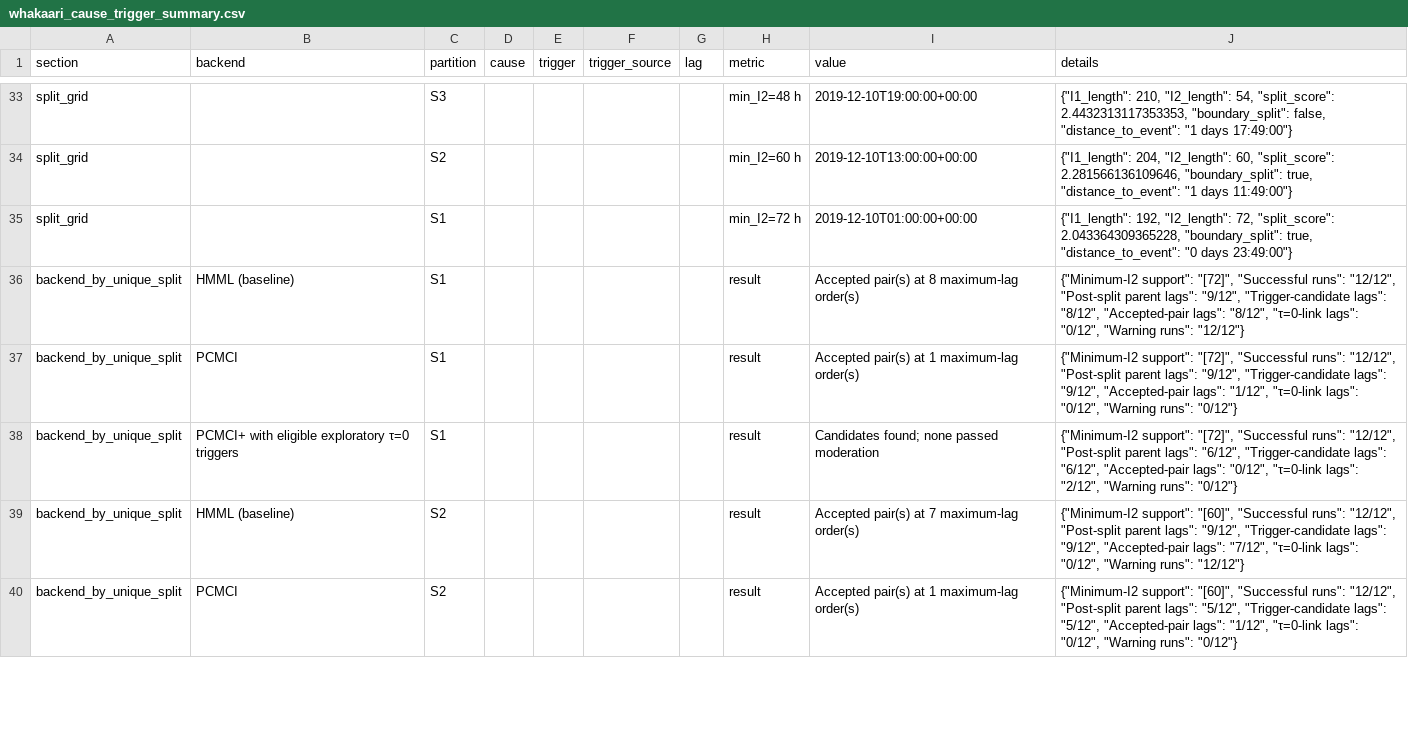
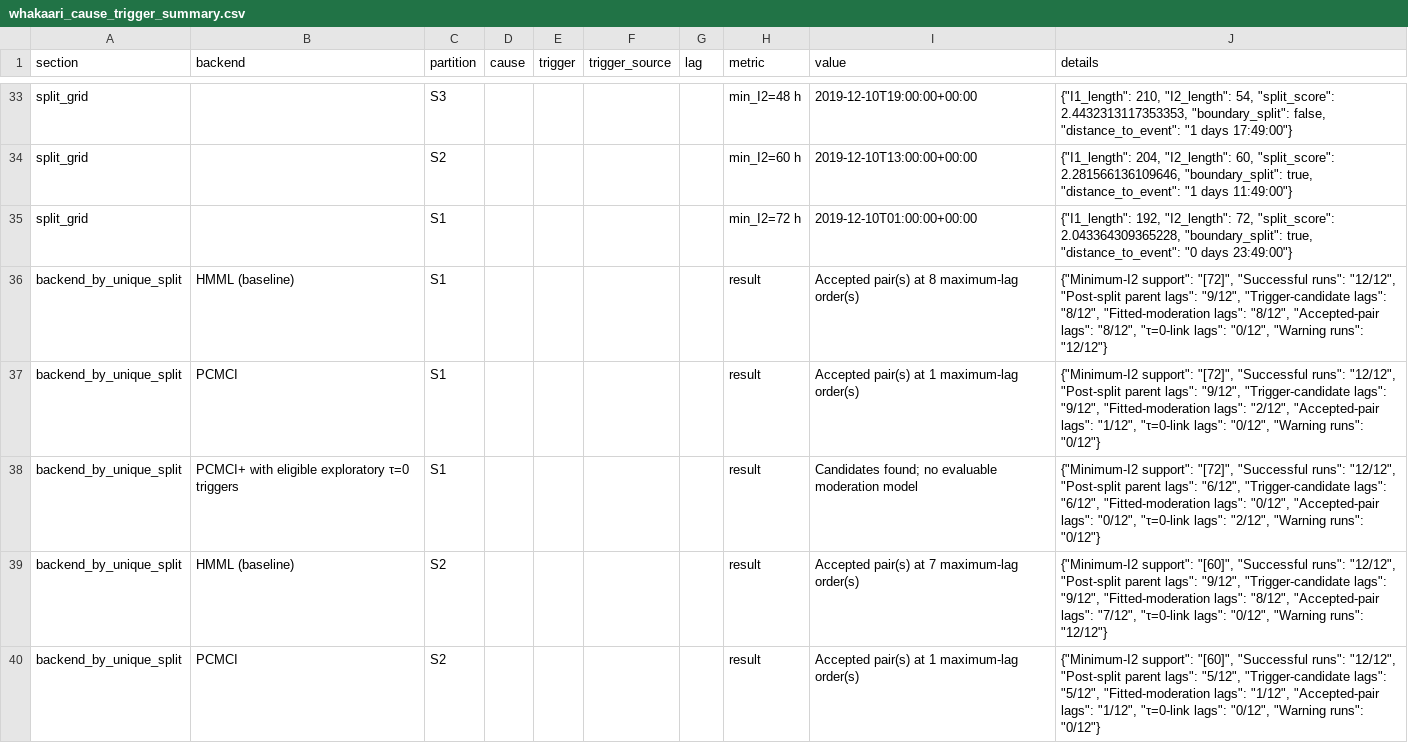
Before and after one commit to alectois/Distinguishing-Causes-and-Triggers-in-Volcanic-and-Seismic-Processes, a CSV file: results/whakaari_cause_trigger_summary.csv, drawn as a sheet; only a part is shown, gaps mark what is left out; the diff covers the shown part only.

```diff
--- a/results/whakaari_cause_trigger_summary.csv
+++ b/results/whakaari_cause_trigger_summary.csv
@@ -35,6 +35,6 @@ split_grid,,S2,,,,,min_I2=60 h,2019-12-10T13:00:00+00:00,"{""I1_length"": 204, "
 split_grid,,S1,,,,,min_I2=72 h,2019-12-10T01:00:00+00:00,"{""I1_length"": 192, ""I2_length"": 72, ""split_score"": 2.043364309365228, ""boundary_split"": true, ""distance_to_event"": ""0 days 23:49:00""}"
-backend_by_unique_split,HMML (baseline),S1,,,,,result,Accepted pair(s) at 8 maximum-lag order(s),"{""Minimum-I2 support"": ""[72]"", ""Successful runs"": ""12/12"", ""Post-split parent lags"": ""9/12"", ""Trigger-candidate lags"": ""8/12"", ""Accepted-pair lags"": ""8/12"", ""τ=0-link lags"": ""0/12"", ""Warning runs"": ""12/12""}"
-backend_by_unique_split,PCMCI,S1,,,,,result,Accepted pair(s) at 1 maximum-lag order(s),"{""Minimum-I2 support"": ""[72]"", ""Successful runs"": ""12/12"", ""Post-split parent lags"": ""9/12"", ""Trigger-candidate lags"": ""9/12"", ""Accepted-pair lags"": ""1/12"", ""τ=0-link lags"": ""0/12"", ""Warning runs"": ""0/12""}"
-backend_by_unique_split,PCMCI+ with eligible exploratory τ=0 triggers,S1,,,,,result,Candidates found; none passed moderation,"{""Minimum-I2 support"": ""[72]"", ""Successful runs"": ""12/12"", ""Post-split parent lags"": ""6/12"", ""Trigger-candidate lags"": ""6/12"", ""Accepted-pair lags"": ""0/12"", ""τ=0-link lags"": ""2/12"", ""Warning runs"": ""0/12""}"
-backend_by_unique_split,HMML (baseline),S2,,,,,result,Accepted pair(s) at 7 maximum-lag order(s),"{""Minimum-I2 support"": ""[60]"", ""Successful runs"": ""12/12"", ""Post-split parent lags"": ""9/12"", ""Trigger-candidate lags"": ""9/12"", ""Accepted-pair lags"": ""7/12"", ""τ=0-link lags"": ""0/12"", ""Warning runs"": ""12/12""}"
-backend_by_unique_split,PCMCI,S2,,,,,result,Accepted pair(s) at 1 maximum-lag order(s),"{""Minimum-I2 support"": ""[60]"", ""Successful runs"": ""12/12"", ""Post-split parent lags"": ""5/12"", ""Trigger-candidate lags"": ""5/12"", ""Accepted-pair lags"": ""1/12"", ""τ=0-link lags"": ""0/12"", ""Warning runs"": ""0/12""}"
+backend_by_unique_split,HMML (baseline),S1,,,,,result,Accepted pair(s) at 8 maximum-lag order(s),"{""Minimum-I2 support"": ""[72]"", ""Successful runs"": ""12/12"", ""Post-split parent lags"": ""9/12"", ""Trigger-candidate lags"": ""8/12"", ""Fitted-moderation lags"": ""8/12"", ""Accepted-pair lags"": ""8/12"", ""τ=0-link lags"": ""0/12"", ""Warning runs"": ""12/12""}"
+backend_by_unique_split,PCMCI,S1,,,,,result,Accepted pair(s) at 1 maximum-lag order(s),"{""Minimum-I2 support"": ""[72]"", ""Successful runs"": ""12/12"", ""Post-split parent lags"": ""9/12"", ""Trigger-candidate lags"": ""9/12"", ""Fitted-moderation lags"": ""2/12"", ""Accepted-pair lags"": ""1/12"", ""τ=0-link lags"": ""0/12"", ""Warning runs"": ""0/12""}"
+backend_by_unique_split,PCMCI+ with eligible exploratory τ=0 triggers,S1,,,,,result,Candidates found; no evaluable moderation model,"{""Minimum-I2 support"": ""[72]"", ""Successful runs"": ""12/12"", ""Post-split parent lags"": ""6/12"", ""Trigger-candidate lags"": ""6/12"", ""Fitted-moderation lags"": ""0/12"", ""Accepted-pair lags"": ""0/12"", ""τ=0-link lags"": ""2/12"", ""Warning runs"": ""0/12""}"
+backend_by_unique_split,HMML (baseline),S2,,,,,result,Accepted pair(s) at 7 maximum-lag order(s),"{""Minimum-I2 support"": ""[60]"", ""Successful runs"": ""12/12"", ""Post-split parent lags"": ""9/12"", ""Trigger-candidate lags"": ""9/12"", ""Fitted-moderation lags"": ""8/12"", ""Accepted-pair lags"": ""7/12"", ""τ=0-link lags"": ""0/12"", ""Warning runs"": ""12/12""}"
+backend_by_unique_split,PCMCI,S2,,,,,result,Accepted pair(s) at 1 maximum-lag order(s),"{""Minimum-I2 support"": ""[60]"", ""Successful runs"": ""12/12"", ""Post-split parent lags"": ""5/12"", ""Trigger-candidate lags"": ""5/12"", ""Fitted-moderation lags"": ""1/12"", ""Accepted-pair lags"": ""1/12"", ""τ=0-link lags"": ""0/12"", ""Warning runs"": ""0/12""}"
```
Also changed, not shown: 21 added rows and 13 edited cells elsewhere in this file, results/etna_cause_trigger_summary.csv, 15 other files.
